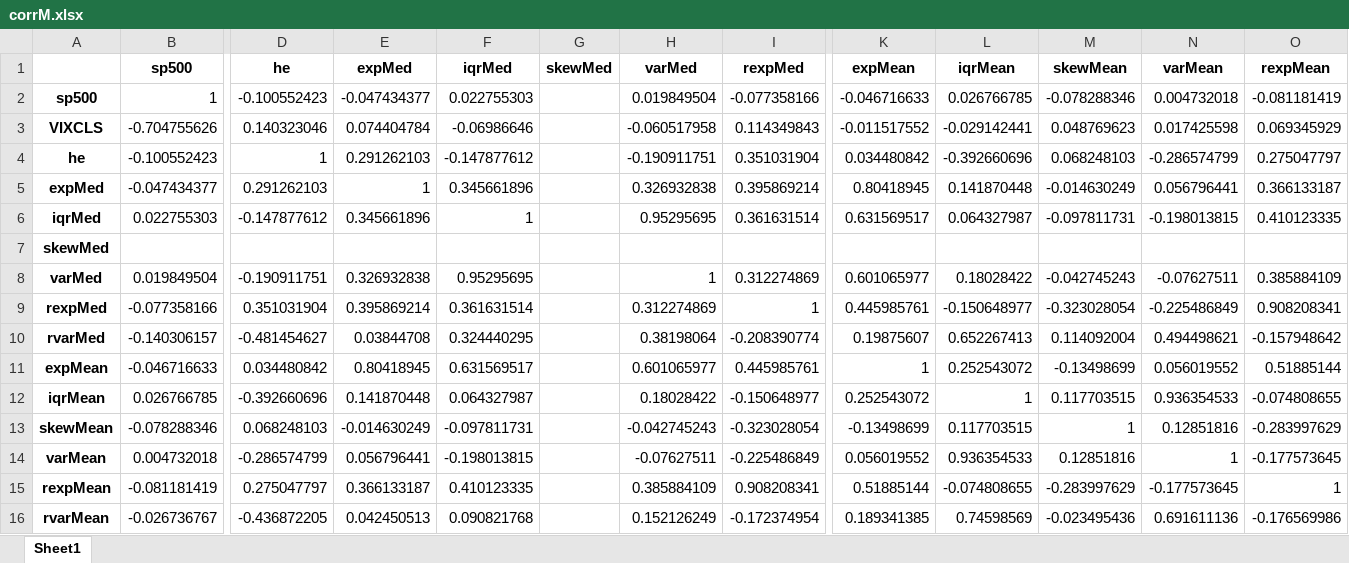
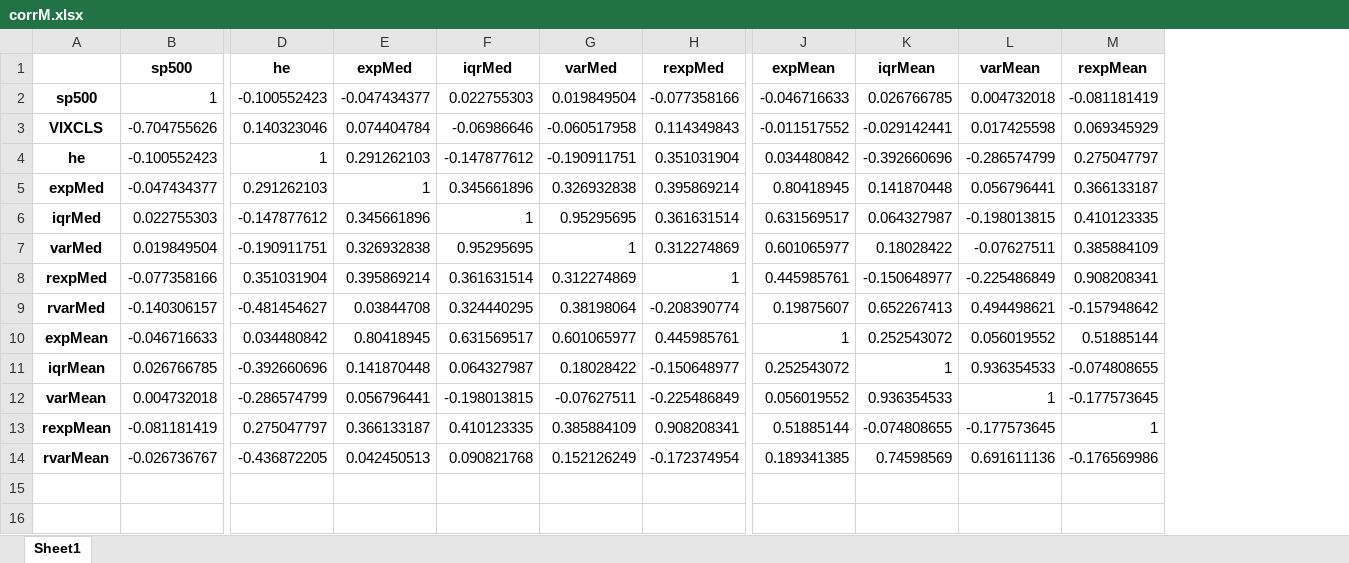
Before and after one commit to iworld1991/IncExpProject, an Excel workbook: WorkingFolder/Tables/corrM.xlsx, sheet Sheet1, drawn as a sheet; only a part is shown, gaps mark what is left out; values as stored, in another font and other column widths than the file's, no borders; rows hold the shown columns only; the diff names each change by its address in the sheet, - before the commit and + after, or states it on an @@ line.

Commit message:
more organized regression tables.

```diff
--- a/WorkingFolder/Tables/corrM.xlsx (sheet Sheet1)
+++ b/WorkingFolder/Tables/corrM.xlsx (sheet Sheet1)
-column G (skewMed), empty
-column M (skewMean), rows 2-6: -0.078288346 | 0.048769623 | 0.068248103 | -0.014630249 | -0.097811731; rows 8-12: -0.042745243 | -0.323028054 | 0.114092004 | -0.13498699 | 0.117703515; rows 14-16: 0.12851816 | -0.283997629 | -0.023495436
-row 7: skewMed
-row 13: skewMean | -0.078288346 | 0.068248103 | -0.014630249 | -0.097811731 |  | -0.042745243 | -0.323028054 | -0.13498699 | 0.117703515 | 1 | 0.12851816 | -0.283997629
```
Also changed, not shown: WorkingFolder/Tables/macro_corr_he.xlsx, WorkingFolder/Tables/micro_reg.xlsx, 20 other files.
